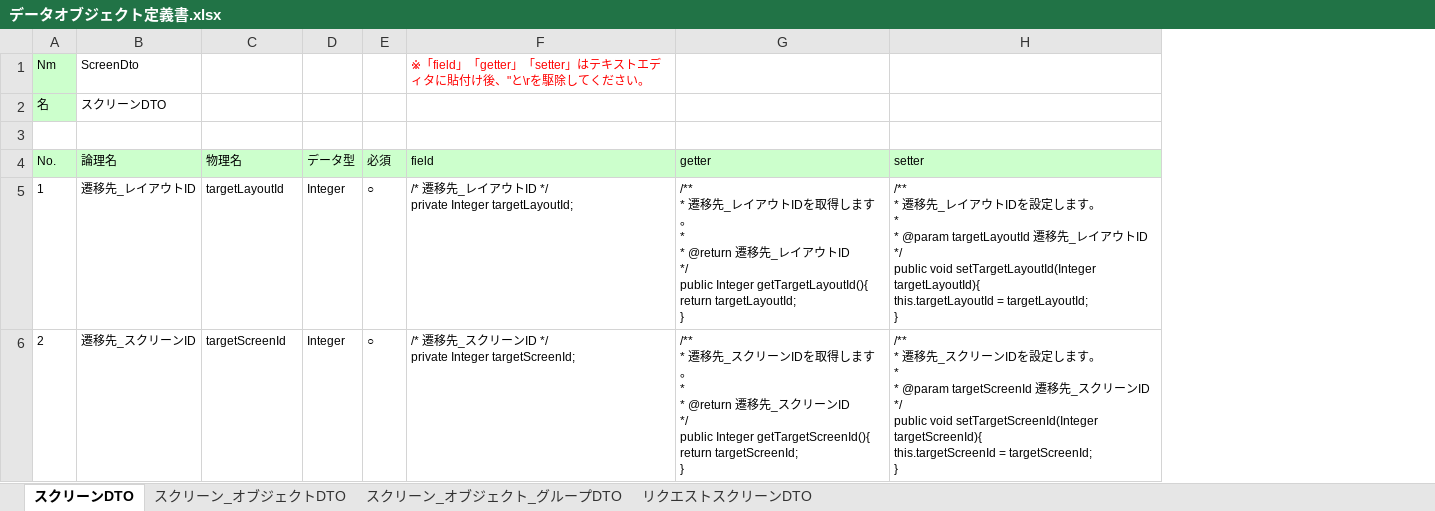
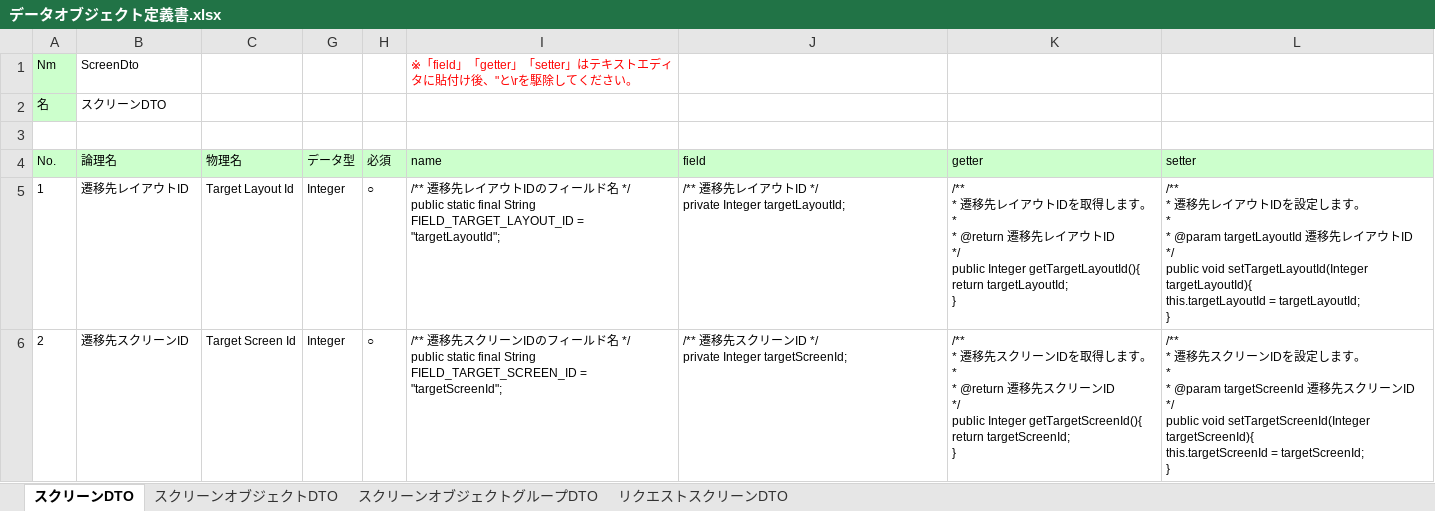
Before and after one commit to virtualex-project-x/melip-doc, an Excel workbook: 03_設計/06_データオブジェクト/データオブジェクト定義書.xlsx, sheet スクリーンDTO, drawn as a sheet; only a part is shown; values as stored, in another font and other column widths than the file's, no borders; addresses are those after the commit; ↵ is a line break in a cell; the diff covers the shown part only; the diff names each change by its address in the sheet, - before the commit and + after, or states it on an @@ line.

```diff
--- a/03_設計/06_データオブジェクト/データオブジェクト定義書.xlsx (sheet スクリーンDTO)
+++ b/03_設計/06_データオブジェクト/データオブジェクト定義書.xlsx (sheet スクリーンDTO)
-sheet tab: スクリーン_オブジェクトDTO
-sheet tab: スクリーン_オブジェクト_グループDTO
+sheet tab: スクリーンオブジェクトDTO
+sheet tab: スクリーンオブジェクトグループDTO
+column I (name), row 1: ※「field」「getter」「setter」はテキストエディタに貼付け後、"と\rを駆除してください。; rows 5-6: /** 遷移先レイアウトIDのフィールド名 */ ↵ public static final String FIELD_TARGET_LAYOUT_ID = "targetLayoutId"; | /** 遷移先スクリーンIDのフィールド名 */ ↵ public static final String FIELD_TARGET_SCREEN_ID = "targetScreenId";
-J1 (field): ※「field」「getter」「setter」はテキストエディタに貼付け後、"と\rを駆除してください。
+J1 (field): (empty)
-B5 (論理名): 遷移先_レイアウトID
+B5 (論理名): 遷移先レイアウトID
-C5 (物理名): targetLayoutId
+C5 (物理名): Target Layout Id
-J5 (field): /* 遷移先_レイ…
+J5 (field): /** 遷移先レイ…
-K5 (getter): …移先_レイアウトIDを取得します。 ↵ * ↵ * @return 遷移先_レイ…
+K5 (getter): …移先レイアウトIDを取得します。 ↵ * ↵ * @return 遷移先レイ…
-L5 (setter): …移先_レイアウトIDを設定します。 ↵ * ↵ * @param targetLayoutId 遷移先_レイ…
+L5 (setter): …移先レイアウトIDを設定します。 ↵ * ↵ * @param targetLayoutId 遷移先レイ…
-B6 (論理名): 遷移先_スクリーンID
+B6 (論理名): 遷移先スクリーンID
-C6 (物理名): targetScreenId
+C6 (物理名): Target Screen Id
-J6 (field): /* 遷移先_スク…
+J6 (field): /** 遷移先スク…
-K6 (getter): …移先_スクリーンIDを取得します。 ↵ * ↵ * @return 遷移先_スク…
+K6 (getter): …移先スクリーンIDを取得します。 ↵ * ↵ * @return 遷移先スク…
-L6 (setter): …移先_スクリーンIDを設定します。 ↵ * ↵ * @param targetScreenId 遷移先_スク…
+L6 (setter): …移先スクリーンIDを設定します。 ↵ * ↵ * @param targetScreenId 遷移先スク…
```
Also changed, not shown: 10 edited cells elsewhere in this sheet, sheet リクエストスクリーンDTO, formulas that keep their value, hidden cells.
